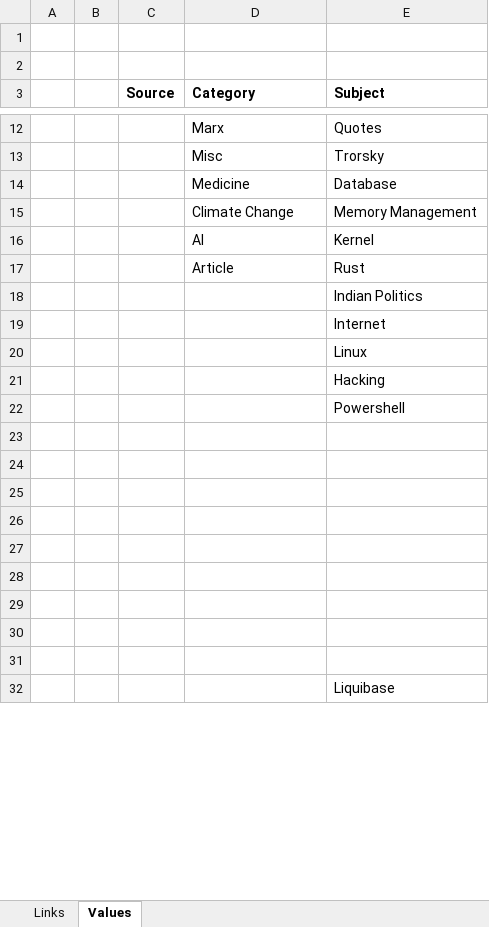
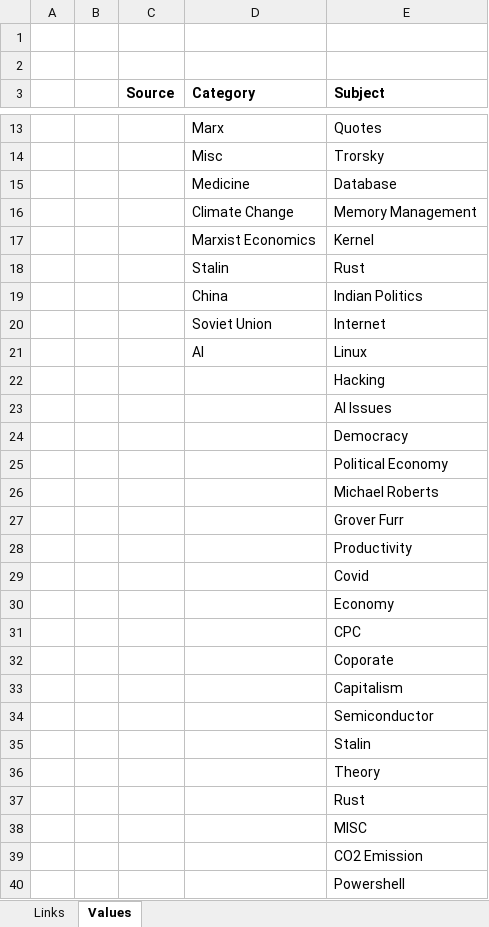
Before and after one commit to sabya1977/misc, an Excel workbook: Misc-Knowledge-Links.xlsx, sheet Values, drawn as a sheet; only a part is shown, gaps mark what is left out; values as stored, in another font and other column widths than the file's, no borders; removed rows and columns are numbered as before the commit, all else as after; the diff covers the shown part only; the diff names each change by its address in the sheet, - before the commit and + after, or states it on an @@ line.

```diff
--- a/Misc-Knowledge-Links.xlsx (sheet Values)
+++ b/Misc-Knowledge-Links.xlsx (sheet Values)
-D17 (Category): AI
+D17 (Category): Marxist Economics
-D18 (Category): Article
+D18 (Category): Stalin
-D19 (Category): (empty)
+D19 (Category): China
-D20 (Category): (empty)
+D20 (Category): Soviet Union
-D21 (Category): (empty)
+D21 (Category): AI
+row 23:  |  |  |  | AI Issues
+row 24:  |  |  |  | Democracy
+row 25:  |  |  |  | Political Economy
+row 26:  |  |  |  | Michael Roberts
+row 27:  |  |  |  | Grover Furr
+row 28:  |  |  |  | Productivity
+row 29:  |  |  |  | Covid
+row 30:  |  |  |  | Economy
+row 31:  |  |  |  | CPC
+row 32:  |  |  |  | Coporate
+row 33:  |  |  |  | Capitalism
+row 34:  |  |  |  | Semiconductor
+row 35:  |  |  |  | Stalin
+row 36:  |  |  |  | Theory
+row 37:  |  |  |  | Rust
+row 38:  |  |  |  | MISC
+row 39:  |  |  |  | CO2 Emission
-row 23: (empty)
-row 24: (empty)
-row 25: (empty)
-row 26: (empty)
-row 27: (empty)
-row 28: (empty)
-row 29: (empty)
-row 30: (empty)
-row 31: (empty)
-row 32:  |  |  |  | Liquibase
```
Also changed, not shown: 1 added row and 6 removed rows elsewhere in this sheet, sheet Links.
